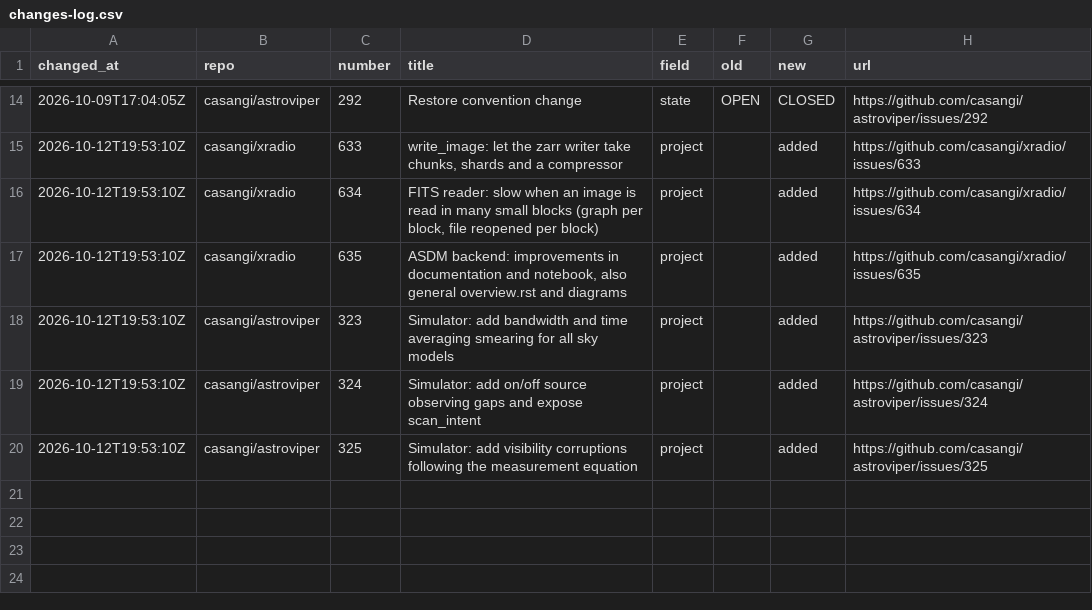
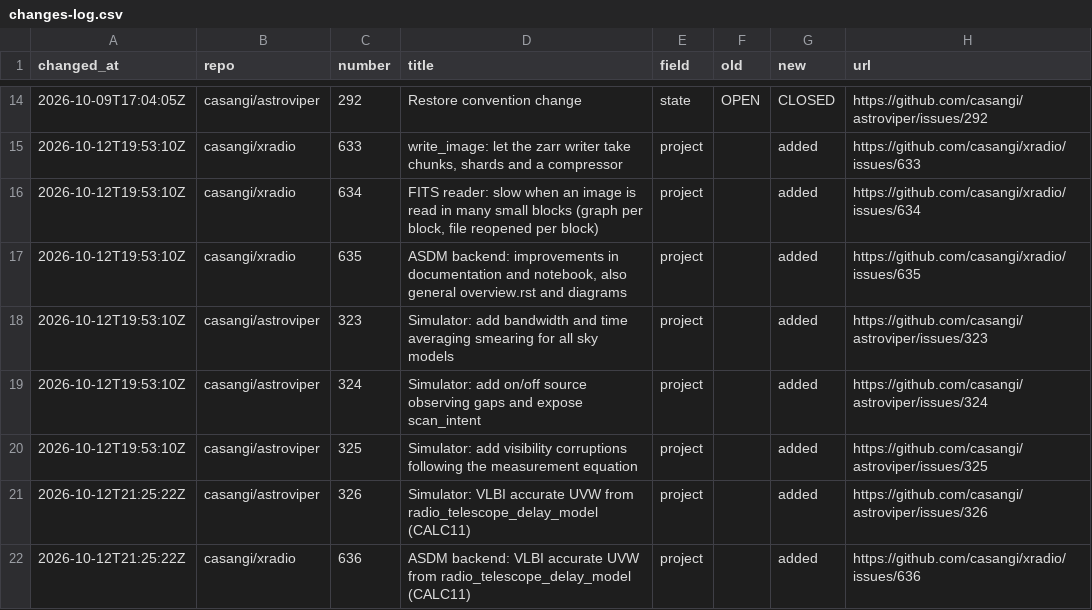
Before and after one commit to casangi/RADPS-roadmap, a CSV file: project33/changes-log.csv, drawn as a sheet; only a part is shown, gaps mark what is left out.

```diff
--- a/project33/changes-log.csv
+++ b/project33/changes-log.csv
@@ -20 +20,3 @@ changed_at,repo,number,title,field,old,new,url
 2026-10-12T19:53:10Z,casangi/astroviper,325,Simulator: add visibility corruptions following the measurement equation,project,,added,https://github.com/casangi/astroviper/issues/325
+2026-10-12T21:25:22Z,casangi/astroviper,326,Simulator: VLBI accurate UVW from radio_telescope_delay_model (CALC11),project,,added,https://github.com/casangi/astroviper/issues/326
+2026-10-12T21:25:22Z,casangi/xradio,636,ASDM backend: VLBI accurate UVW from radio_telescope_delay_model (CALC11),project,,added,https://github.com/casangi/xradio/issues/636
```
Also changed, not shown: project33/pi/PI26.4.csv, 3 other files.
